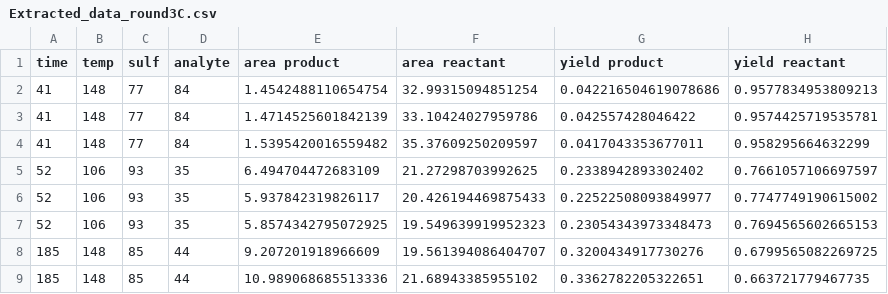
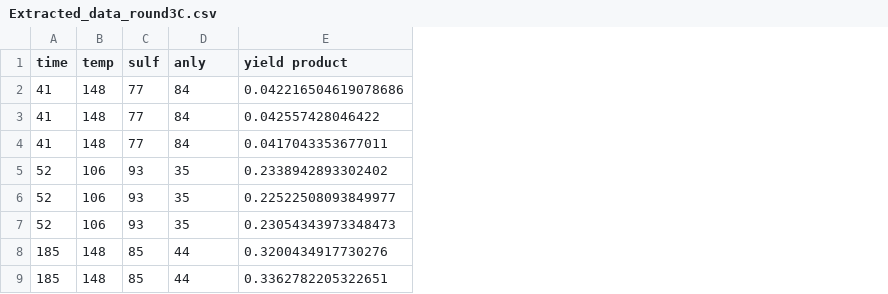
Before and after one commit to uwsunlab/BO-RFB, a CSV file: Round3/ModelC/Extracted_data_round3C.csv, drawn as a sheet; only a part is shown; the diff names each change by its address in the sheet, - before the commit and + after, or states it on an @@ line.

```diff
--- a/Round3/ModelC/Extracted_data_round3C.csv
+++ b/Round3/ModelC/Extracted_data_round3C.csv
-column E (area product), rows 2-9: 1.4542488110654754 | 1.4714525601842139 | 1.5395420016559482 | 6.494704472683109 | 5.937842319826117 | 5.8574342795072925 | 9.207201918966609 | 10.989068685513336
-column F (area reactant), rows 2-9: 32.99315094851254 | 33.10424027959786 | 35.37609250209597 | 21.27298703992625 | 20.426194469875433 | 19.549639919952323 | 19.561394086404707 | 21.68943385955102
-column H (yield reactant), rows 2-9: 0.9577834953809213 | 0.9574425719535781 | 0.958295664632299 | 0.7661057106697597 | 0.7747749190615002 | 0.7694565602665153 | 0.6799565082269725 | 0.663721779467735
-D1: analyte
+D1: anly
```
Also changed, not shown: 6 other files.
